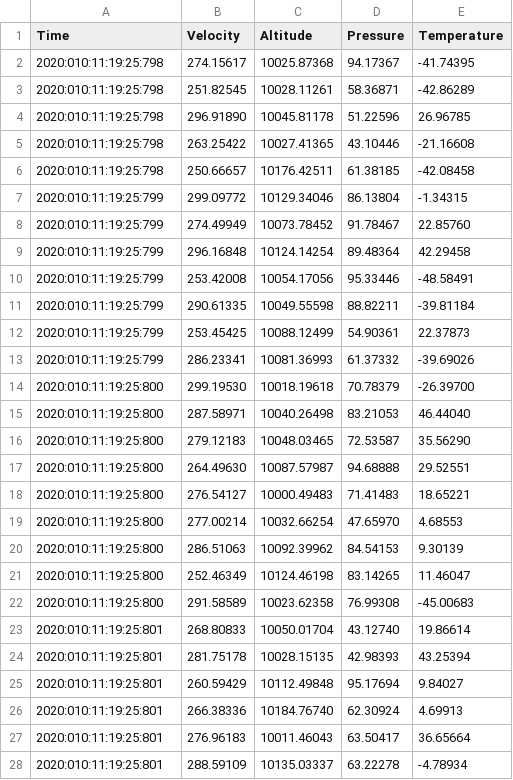
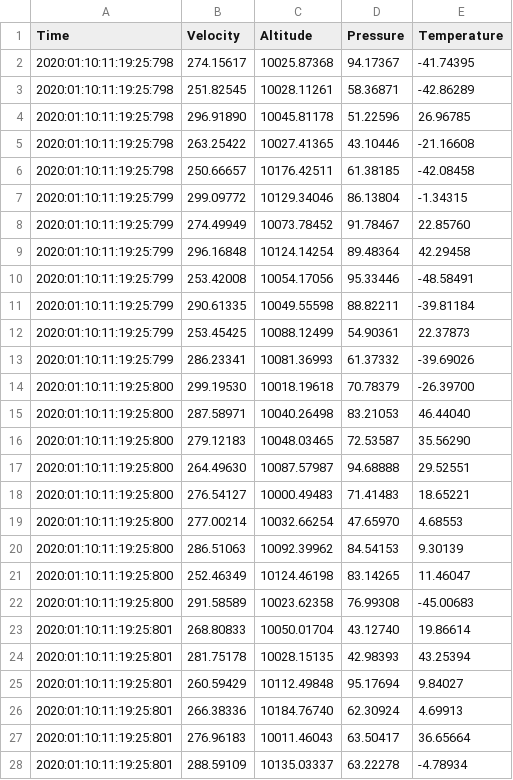
Before and after one commit to joxon/hello-java, a CSV file: data/swe264p_lab1/OutputA.csv, drawn as a sheet; only a part is shown; the diff covers the shown part only.

```diff
--- a/data/swe264p_lab1/OutputA.csv
+++ b/data/swe264p_lab1/OutputA.csv
@@ -1,28 +1,28 @@
 Time,Velocity,Altitude,Pressure,Temperature
-2020:010:11:19:25:798,274.15617,10025.87368,94.17367,-41.74395
-2020:010:11:19:25:798,251.82545,10028.11261,58.36871,-42.86289
-2020:010:11:19:25:798,296.91890,10045.81178,51.22596,26.96785
-2020:010:11:19:25:798,263.25422,10027.41365,43.10446,-21.16608
-2020:010:11:19:25:798,250.66657,10176.42511,61.38185,-42.08458
-2020:010:11:19:25:799,299.09772,10129.34046,86.13804,-1.34315
-2020:010:11:19:25:799,274.49949,10073.78452,91.78467,22.85760
-2020:010:11:19:25:799,296.16848,10124.14254,89.48364,42.29458
-2020:010:11:19:25:799,253.42008,10054.17056,95.33446,-48.58491
-2020:010:11:19:25:799,290.61335,10049.55598,88.82211,-39.81184
-2020:010:11:19:25:799,253.45425,10088.12499,54.90361,22.37873
-2020:010:11:19:25:799,286.23341,10081.36993,61.37332,-39.69026
-2020:010:11:19:25:800,299.19530,10018.19618,70.78379,-26.39700
-2020:010:11:19:25:800,287.58971,10040.26498,83.21053,46.44040
-2020:010:11:19:25:800,279.12183,10048.03465,72.53587,35.56290
-2020:010:11:19:25:800,264.49630,10087.57987,94.68888,29.52551
-2020:010:11:19:25:800,276.54127,10000.49483,71.41483,18.65221
-2020:010:11:19:25:800,277.00214,10032.66254,47.65970,4.68553
-2020:010:11:19:25:800,286.51063,10092.39962,84.54153,9.30139
-2020:010:11:19:25:800,252.46349,10124.46198,83.14265,11.46047
-2020:010:11:19:25:800,291.58589,10023.62358,76.99308,-45.00683
-2020:010:11:19:25:801,268.80833,10050.01704,43.12740,19.86614
-2020:010:11:19:25:801,281.75178,10028.15135,42.98393,43.25394
-2020:010:11:19:25:801,260.59429,10112.49848,95.17694,9.84027
-2020:010:11:19:25:801,266.38336,10184.76740,62.30924,4.69913
-2020:010:11:19:25:801,276.96183,10011.46043,63.50417,36.65664
-2020:010:11:19:25:801,288.59109,10135.03337,63.22278,-4.78934
+2020:01:10:11:19:25:798,274.15617,10025.87368,94.17367,-41.74395
+2020:01:10:11:19:25:798,251.82545,10028.11261,58.36871,-42.86289
+2020:01:10:11:19:25:798,296.91890,10045.81178,51.22596,26.96785
+2020:01:10:11:19:25:798,263.25422,10027.41365,43.10446,-21.16608
+2020:01:10:11:19:25:798,250.66657,10176.42511,61.38185,-42.08458
+2020:01:10:11:19:25:799,299.09772,10129.34046,86.13804,-1.34315
+2020:01:10:11:19:25:799,274.49949,10073.78452,91.78467,22.85760
+2020:01:10:11:19:25:799,296.16848,10124.14254,89.48364,42.29458
+2020:01:10:11:19:25:799,253.42008,10054.17056,95.33446,-48.58491
+2020:01:10:11:19:25:799,290.61335,10049.55598,88.82211,-39.81184
+2020:01:10:11:19:25:799,253.45425,10088.12499,54.90361,22.37873
+2020:01:10:11:19:25:799,286.23341,10081.36993,61.37332,-39.69026
+2020:01:10:11:19:25:800,299.19530,10018.19618,70.78379,-26.39700
+2020:01:10:11:19:25:800,287.58971,10040.26498,83.21053,46.44040
+2020:01:10:11:19:25:800,279.12183,10048.03465,72.53587,35.56290
+2020:01:10:11:19:25:800,264.49630,10087.57987,94.68888,29.52551
+2020:01:10:11:19:25:800,276.54127,10000.49483,71.41483,18.65221
+2020:01:10:11:19:25:800,277.00214,10032.66254,47.65970,4.68553
+2020:01:10:11:19:25:800,286.51063,10092.39962,84.54153,9.30139
+2020:01:10:11:19:25:800,252.46349,10124.46198,83.14265,11.46047
+2020:01:10:11:19:25:800,291.58589,10023.62358,76.99308,-45.00683
+2020:01:10:11:19:25:801,268.80833,10050.01704,43.12740,19.86614
+2020:01:10:11:19:25:801,281.75178,10028.15135,42.98393,43.25394
+2020:01:10:11:19:25:801,260.59429,10112.49848,95.17694,9.84027
+2020:01:10:11:19:25:801,266.38336,10184.76740,62.30924,4.69913
+2020:01:10:11:19:25:801,276.96183,10011.46043,63.50417,36.65664
+2020:01:10:11:19:25:801,288.59109,10135.03337,63.22278,-4.78934
```
Also changed, not shown: 73 edited cells elsewhere in this file, 1 other file.
